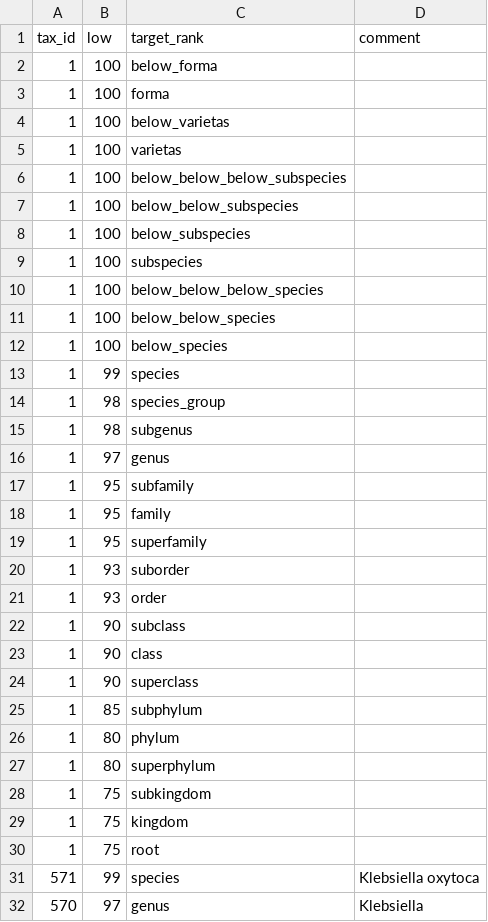
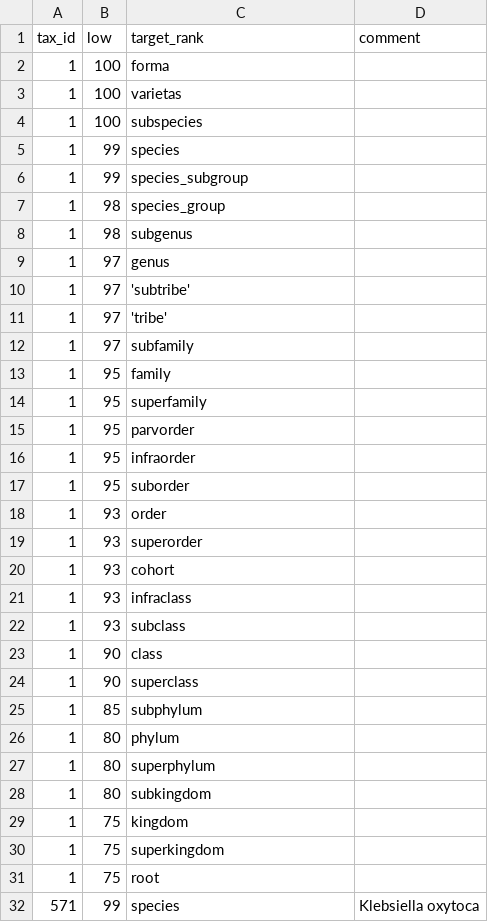
Before and after one commit to crosenth/moose, a CSV file: classifier/data/rank_threshold_defaults.csv, drawn as a sheet; only a part is shown; the shorter side is filled out with more unchanged rows.

```diff
--- a/classifier/data/rank_threshold_defaults.csv
+++ b/classifier/data/rank_threshold_defaults.csv
@@ -1,14 +1,7 @@
 tax_id,low,target_rank,comment
-1,100,below_forma,
 1,100,forma,
-1,100,below_varietas,
 1,100,varietas,
-1,100,below_below_below_subspecies,
-1,100,below_below_subspecies,
-1,100,below_subspecies,
 1,100,subspecies,
-1,100,below_below_below_species,
-1,100,below_below_species,
-1,100,below_species,
 1,99,species,
+1,99,species_subgroup,
 1,98,species_group,
@@ -16,8 +9,15 @@ tax_id,low,target_rank,comment
 1,97,genus,
-1,95,subfamily,
+1,97,'subtribe',
+1,97,'tribe',
+1,97,subfamily,
 1,95,family,
 1,95,superfamily,
-1,93,suborder,
+1,95,parvorder,
+1,95,infraorder,
+1,95,suborder,
 1,93,order,
-1,90,subclass,
+1,93,superorder,
+1,93,cohort,
+1,93,infraclass,
+1,93,subclass,
 1,90,class,
@@ -27,4 +27,5 @@ tax_id,low,target_rank,comment
 1,80,superphylum,
-1,75,subkingdom,
+1,80,subkingdom,
 1,75,kingdom,
+1,75,superkingdom,
 1,75,root,
```
Also changed, not shown: classifier/data/rank_thresholds.csv.
